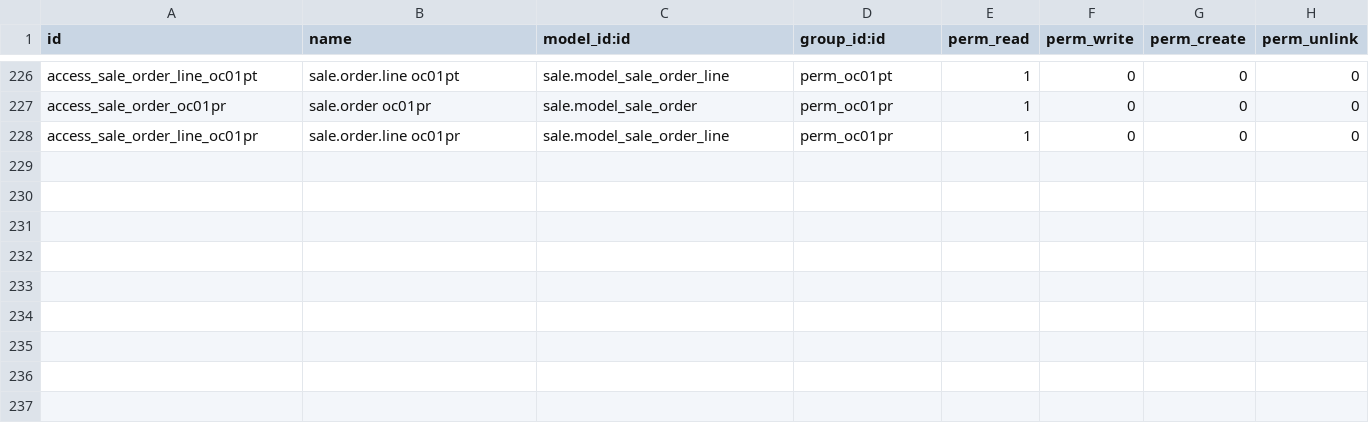
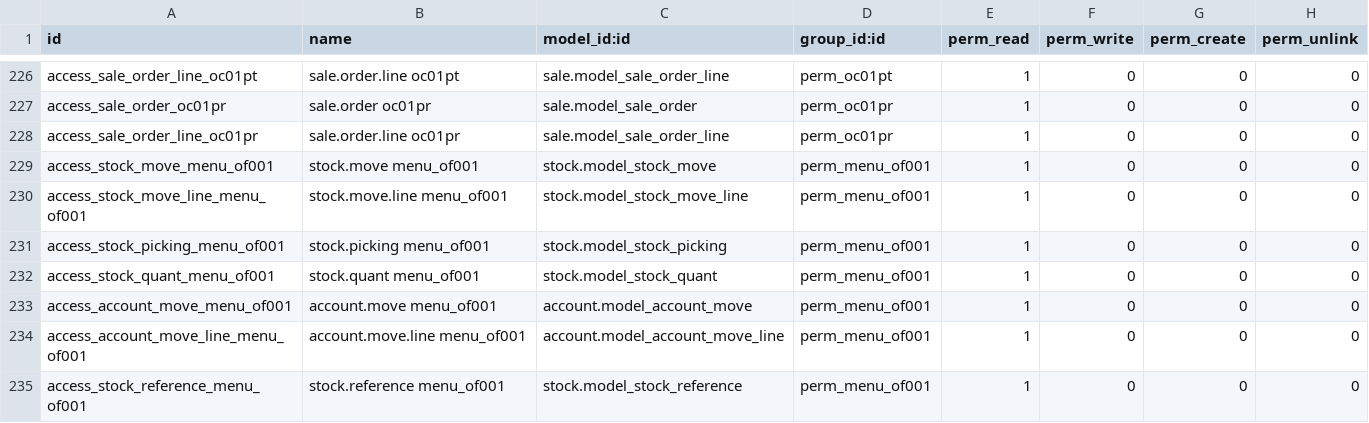
Before and after one commit to xtendoo-corporation/custom-todopinturas, a CSV file: todopintura_user_groups/security/ir.model.access.csv, drawn as a sheet; only a part is shown, gaps mark what is left out.

```diff
--- a/todopintura_user_groups/security/ir.model.access.csv
+++ b/todopintura_user_groups/security/ir.model.access.csv
@@ -228 +228,8 @@ access_sale_order_oc01pr,sale.order oc01pr,sale.model_sale_order,perm_oc01pr,1,0
 access_sale_order_line_oc01pr,sale.order.line oc01pr,sale.model_sale_order_line,perm_oc01pr,1,0,0,0
+access_stock_move_menu_of001,stock.move menu_of001,stock.model_stock_move,perm_menu_of001,1,0,0,0
+access_stock_move_line_menu_of001,stock.move.line menu_of001,stock.model_stock_move_line,perm_menu_of001,1,0,0,0
+access_stock_picking_menu_of001,stock.picking menu_of001,stock.model_stock_picking,perm_menu_of001,1,0,0,0
+access_stock_quant_menu_of001,stock.quant menu_of001,stock.model_stock_quant,perm_menu_of001,1,0,0,0
+access_account_move_menu_of001,account.move menu_of001,account.model_account_move,perm_menu_of001,1,0,0,0
+access_account_move_line_menu_of001,account.move.line menu_of001,account.model_account_move_line,perm_menu_of001,1,0,0,0
+access_stock_reference_menu_of001,stock.reference menu_of001,stock.model_stock_reference,perm_menu_of001,1,0,0,0
```
Also changed, not shown: 5 other files.
